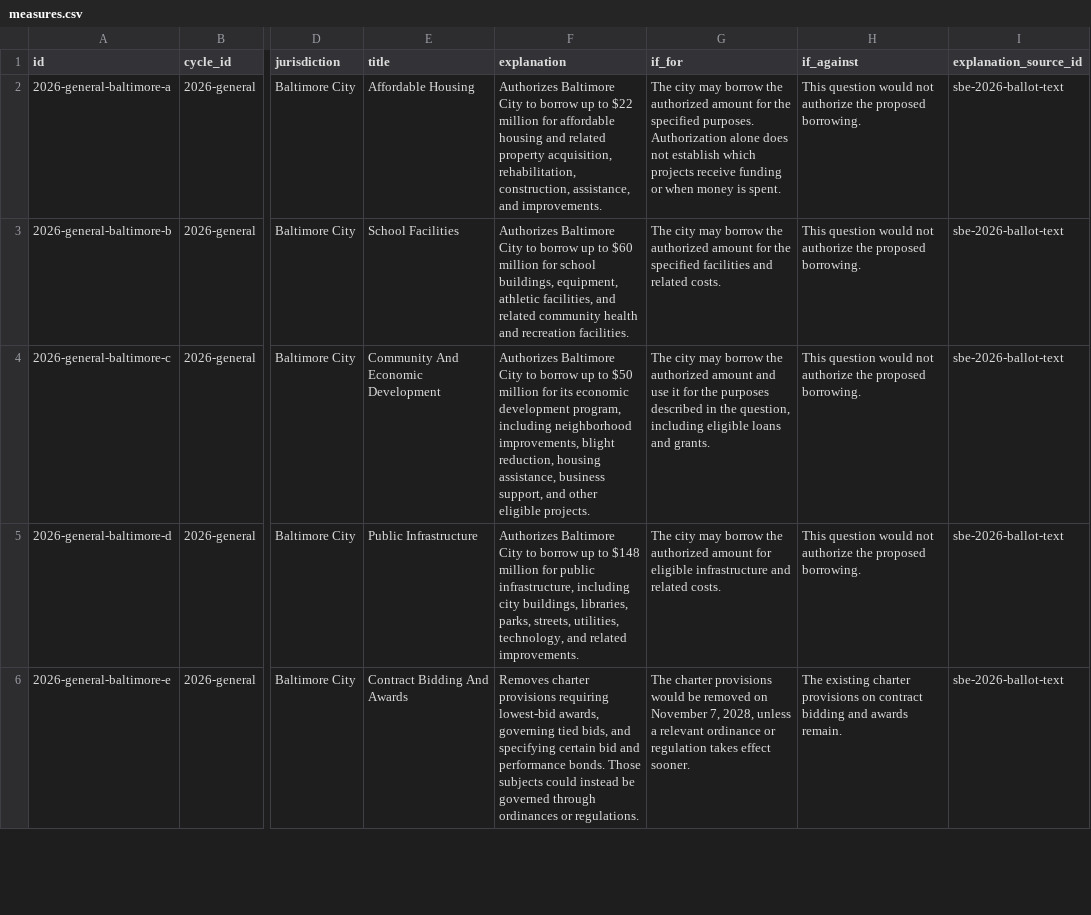
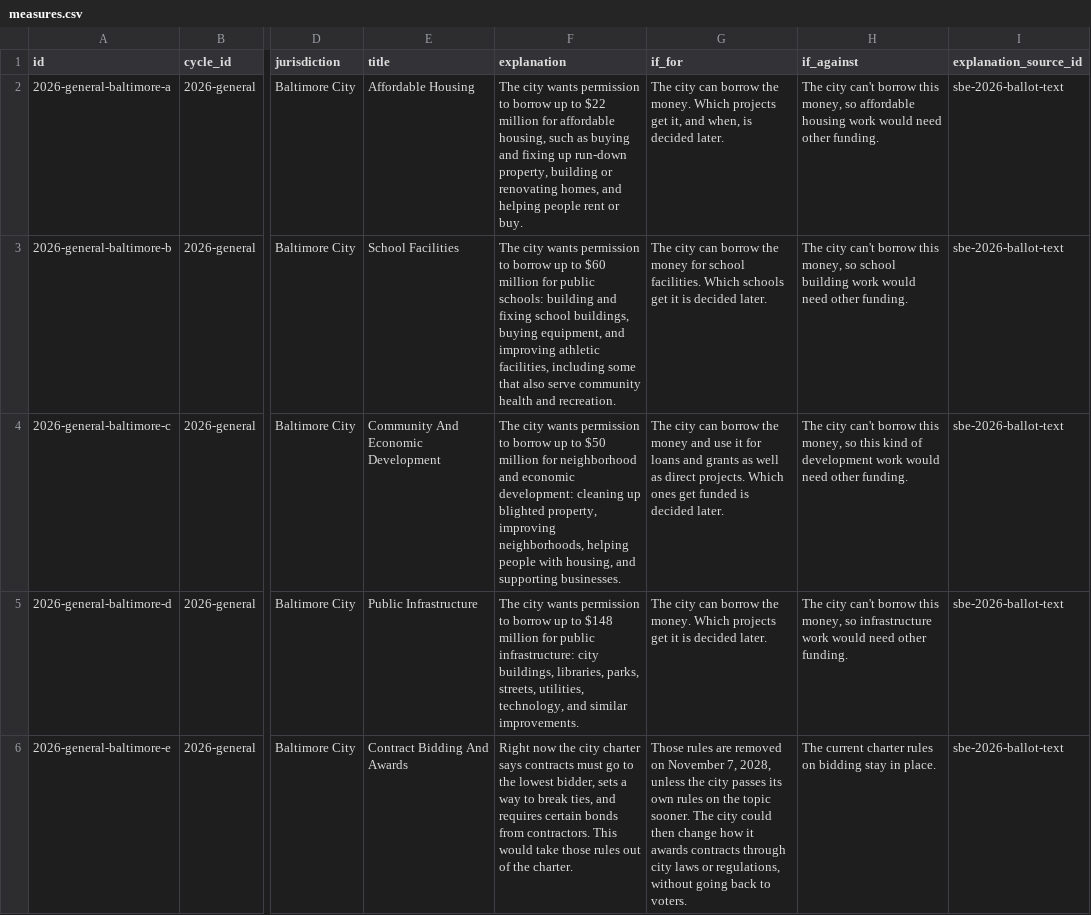
Before and after one commit to andersoneverett/ballot, a CSV file: data/measures.csv, drawn as a sheet; only a part is shown, gaps mark what is left out; the diff covers the shown part only; the diff names each change by its address in the sheet, - before the commit and + after, or states it on an @@ line.

Commit message:
Rewrite question summaries and approve/reject text in plain language

```diff
--- a/data/measures.csv
+++ b/data/measures.csv
-F2 (explanation): Authorizes Baltimore City to borrow up to $22 million for affordable housing and related property acquisition, rehabilitation, construction, assistance, and improvements.
+F2 (explanation): The city wants permission to borrow up to $22 million for affordable housing, such as buying and fixing up run-down property, building or renovating homes, and helping people rent or buy.
-G2 (if_for): The city may borrow the authorized amount for the specified purposes. Authorization alone does not establish which projects receive funding or when money is spent.
+G2 (if_for): The city can borrow the money. Which projects get it, and when, is decided later.
-H2 (if_against): This question would not authorize the proposed borrowing.
+H2 (if_against): The city can't borrow this money, so affordable housing work would need other funding.
-F3 (explanation): Authorizes Baltimore City to borrow up to $60 million for school buildings, equipment, athletic facilities, and related community health and recreation facilities.
+F3 (explanation): The city wants permission to borrow up to $60 million for public schools: building and fixing school buildings, buying equipment, and improving athletic facilities, including some that also serve community health and recreation.
-G3 (if_for): The city may borrow the authorized amount for the specified facilities and related costs.
+G3 (if_for): The city can borrow the money for school facilities. Which schools get it is decided later.
-H3 (if_against): This question would not authorize the proposed borrowing.
+H3 (if_against): The city can't borrow this money, so school building work would need other funding.
-F4 (explanation): Authorizes Baltimore City to borrow up to $50 million for its economic development program, including neighborhood improvements, blight reduction, housing assistance, business support, and other eligible projects.
+F4 (explanation): The city wants permission to borrow up to $50 million for neighborhood and economic development: cleaning up blighted property, improving neighborhoods, helping people with housing, and supporting businesses.
-G4 (if_for): The city may borrow the authorized amount and use it for the purposes described in the question, including eligible loans and grants.
+G4 (if_for): The city can borrow the money and use it for loans and grants as well as direct projects. Which ones get funded is decided later.
-H4 (if_against): This question would not authorize the proposed borrowing.
+H4 (if_against): The city can't borrow this money, so this kind of development work would need other funding.
-F5 (explanation): Authorizes Baltimore City to borrow up to $148 million for public infrastructure, including city buildings, libraries, parks, streets, utilities, technology, and related improvements.
+F5 (explanation): The city wants permission to borrow up to $148 million for public infrastructure: city buildings, libraries, parks, streets, utilities, technology, and similar improvements.
-G5 (if_for): The city may borrow the authorized amount for eligible infrastructure and related costs.
+G5 (if_for): The city can borrow the money. Which projects get it is decided later.
-H5 (if_against): This question would not authorize the proposed borrowing.
+H5 (if_against): The city can't borrow this money, so infrastructure work would need other funding.
-F6 (explanation): Removes charter provisions requiring lowest-bid awards, governing tied bids, and specifying certain bid and performance bonds. Those subjects could instead be governed through ordinances or regulations.
+F6 (explanation): Right now the city charter says contracts must go to the lowest bidder, sets a way to break ties, and requires certain bonds from contractors. This would take those rules out of the charter.
-G6 (if_for): The charter provisions would be removed on November 7, 2028, unless a relevant ordinance or regulation takes effect sooner.
+G6 (if_for): Those rules are removed on November 7, 2028, unless the city passes its own rules on the topic sooner. The city could then change how it awards contracts through city laws or regulations, without going back to voters.
-H6 (if_against): The existing charter provisions on contract bidding and awards remain.
+H6 (if_against): The current charter rules on bidding stay in place.
```
Also changed, not shown: 36 edited cells elsewhere in this file.
